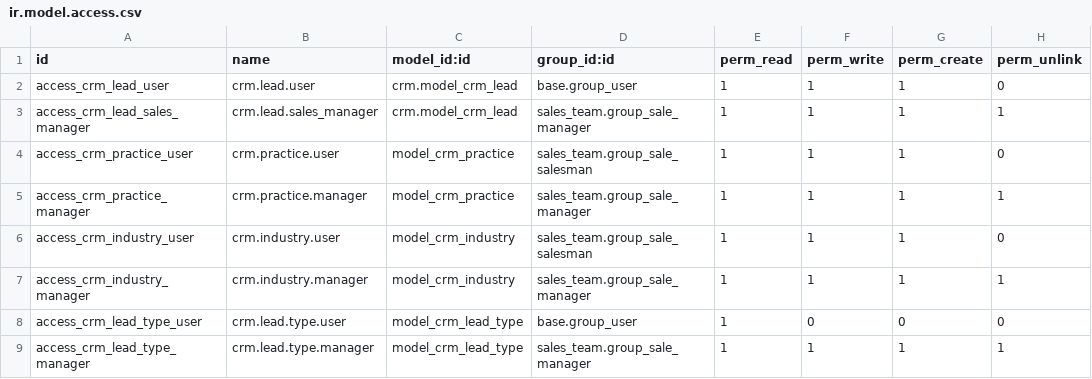
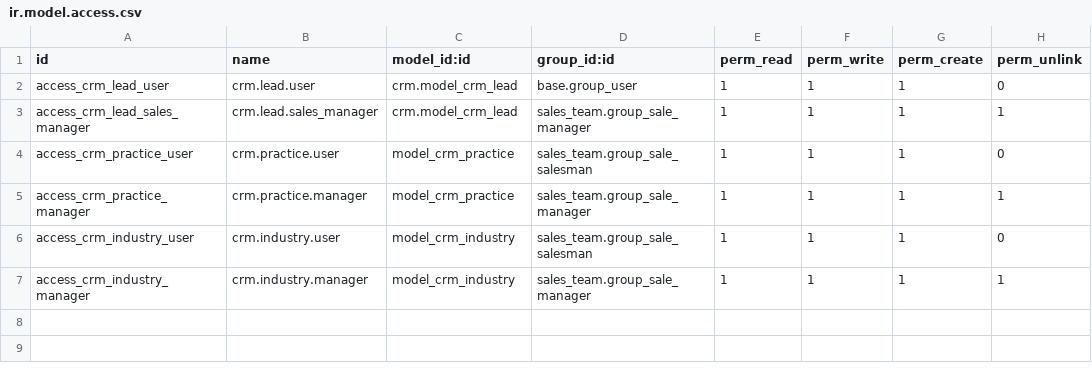
Before and after one commit to lovaraju987/odoo18_custom_addons, a CSV file: techcarrot_crm_mlr/security/ir.model.access.csv, drawn as a sheet.

```diff
--- a/techcarrot_crm_mlr/security/ir.model.access.csv
+++ b/techcarrot_crm_mlr/security/ir.model.access.csv
@@ -7,3 +7 @@ access_crm_industry_user,crm.industry.user,model_crm_industry,sales_team.group_s
 access_crm_industry_manager,crm.industry.manager,model_crm_industry,sales_team.group_sale_manager,1,1,1,1
-access_crm_lead_type_user,crm.lead.type.user,model_crm_lead_type,base.group_user,1,0,0,0
-access_crm_lead_type_manager,crm.lead.type.manager,model_crm_lead_type,sales_team.group_sale_manager,1,1,1,1
```
Also changed, not shown: 15 other files.
